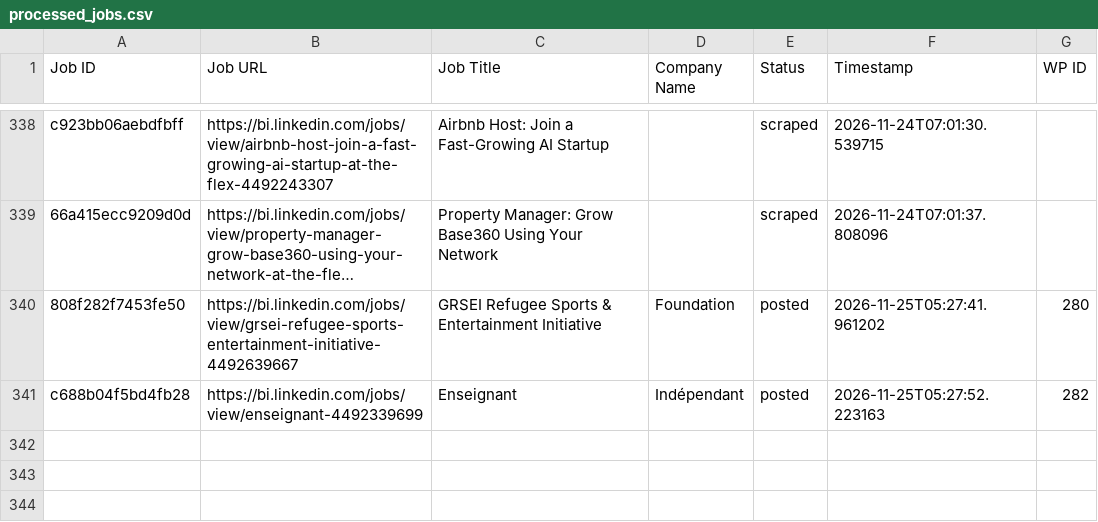
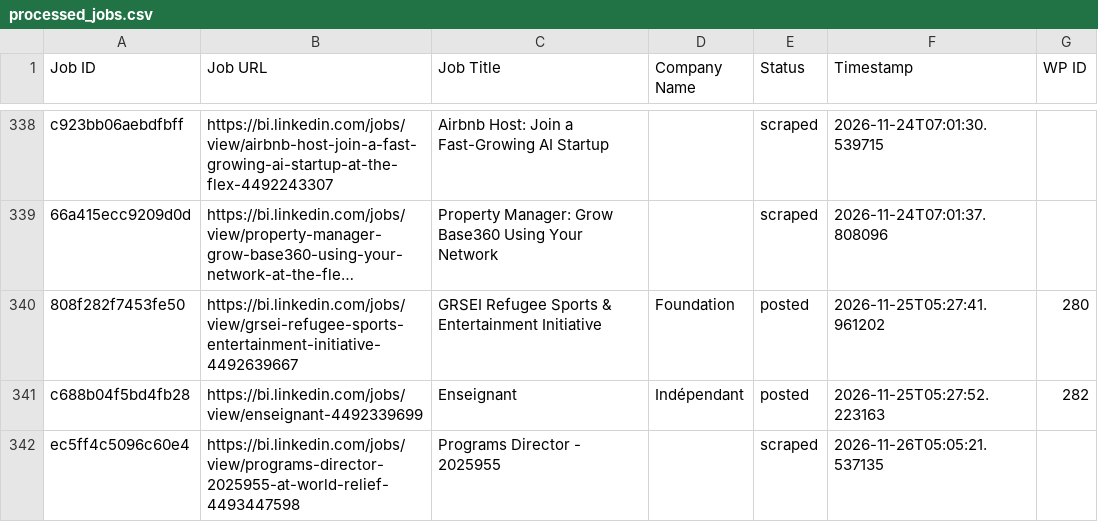
Before and after one commit to innovationinc2000/bi, a CSV file: processed_jobs.csv, drawn as a sheet; only a part is shown, gaps mark what is left out; long unchanged cells end in ….

```diff
--- a/processed_jobs.csv
+++ b/processed_jobs.csv
@@ -342 +342,2 @@ c923bb06aebdfbff,https://bi.linkedin.com/jobs/view/airbnb-host-join-a-fast-growi
 c688b04f5bd4fb28,https://bi.linkedin.com/jobs/view/enseignant-4492339699,Enseignant,Indépendant,posted,2026-11-25T05:27:52.223163,282
+ec5ff4c5096c60e4,https://bi.linkedin.com/jobs/view/programs-director-2025955-at-world-relief-4493447598,Programs Director - 2025955,,scraped,2026-11-26T05:05:21.537135,
```
